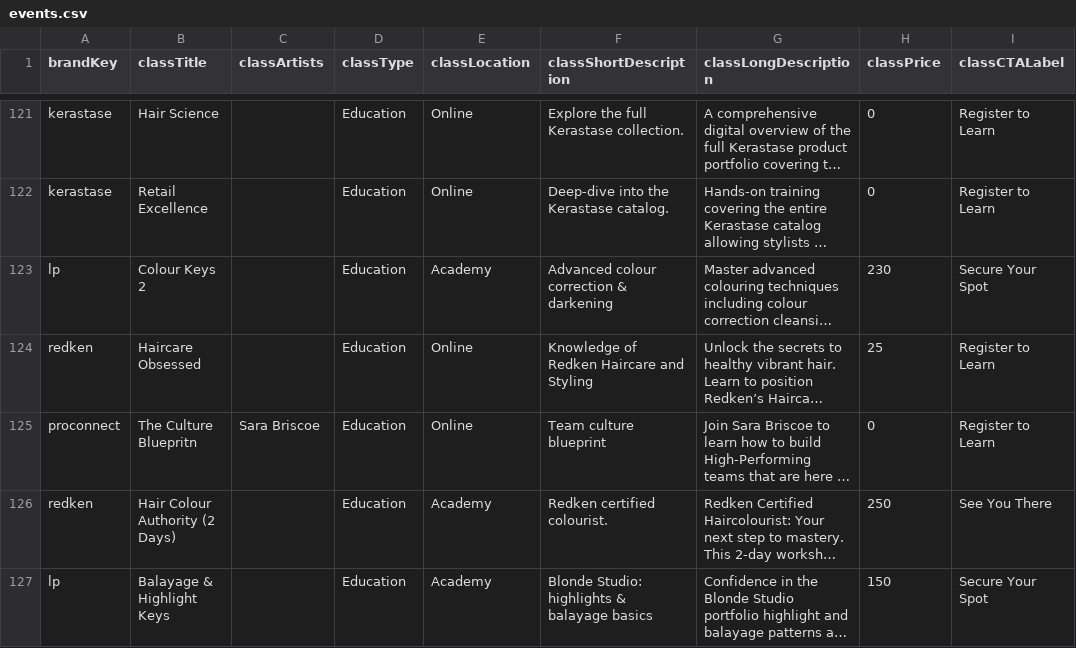
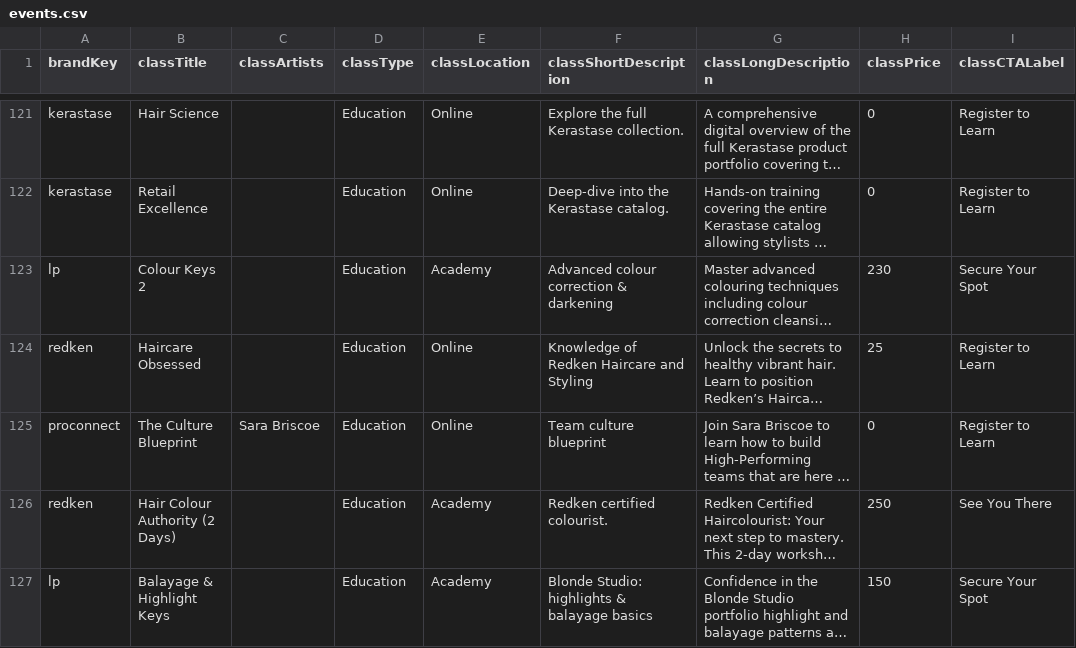
Before and after one commit to AdamHegartyLaws/ppd-salon-calendar, a CSV file: data/events.csv, drawn as a sheet; only a part is shown, gaps mark what is left out; long unchanged cells end in …; the diff names each change by its address in the sheet, - before the commit and + after, or states it on an @@ line.

Commit message:
commit

```diff
--- a/data/events.csv
+++ b/data/events.csv
-B125 (classTitle): The Culture Bluepritn
+B125 (classTitle): The Culture Blueprint
```
